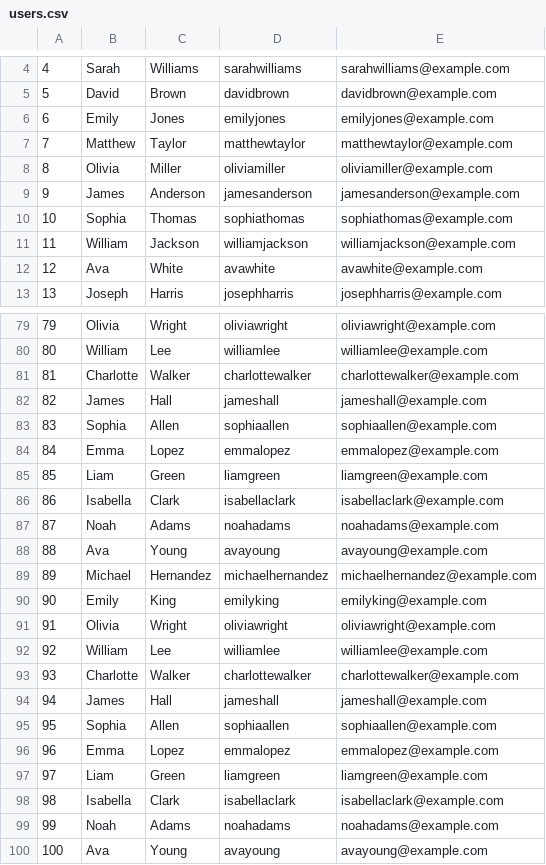
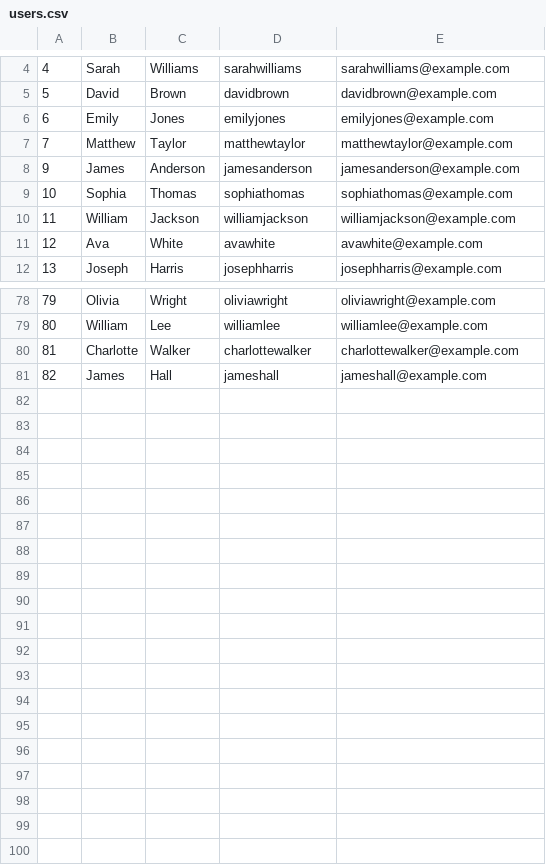
Before and after one commit to ArnavPatel09/CS348-Project, a CSV file: csv/users.csv, drawn as a sheet; only a part is shown, gaps mark what is left out; the diff names each change by its address in the sheet, - before the commit and + after, or states it on an @@ line.

```diff
--- a/csv/users.csv
+++ b/csv/users.csv
-row 8: 8 | Olivia | Miller | oliviamiller | oliviamiller@example.com
-row 83: 83 | Sophia | Allen | sophiaallen | sophiaallen@example.com
-row 84: 84 | Emma | Lopez | emmalopez | emmalopez@example.com
-row 85: 85 | Liam | Green | liamgreen | liamgreen@example.com
-row 86: 86 | Isabella | Clark | isabellaclark | isabellaclark@example.com
-row 87: 87 | Noah | Adams | noahadams | noahadams@example.com
-row 88: 88 | Ava | Young | avayoung | avayoung@example.com
-row 89: 89 | Michael | Hernandez | michaelhernandez | michaelhernandez@example.com
-row 90: 90 | Emily | King | emilyking | emilyking@example.com
-row 91: 91 | Olivia | Wright | oliviawright | oliviawright@example.com
-row 92: 92 | William | Lee | williamlee | williamlee@example.com
-row 93: 93 | Charlotte | Walker | charlottewalker | charlottewalker@example.com
-row 94: 94 | James | Hall | jameshall | jameshall@example.com
-row 95: 95 | Sophia | Allen | sophiaallen | sophiaallen@example.com
-row 96: 96 | Emma | Lopez | emmalopez | emmalopez@example.com
-row 97: 97 | Liam | Green | liamgreen | liamgreen@example.com
-row 98: 98 | Isabella | Clark | isabellaclark | isabellaclark@example.com
-row 99: 99 | Noah | Adams | noahadams | noahadams@example.com
-row 100: 100 | Ava | Young | avayoung | avayoung@example.com
```
Also changed, not shown: 3 other files.
